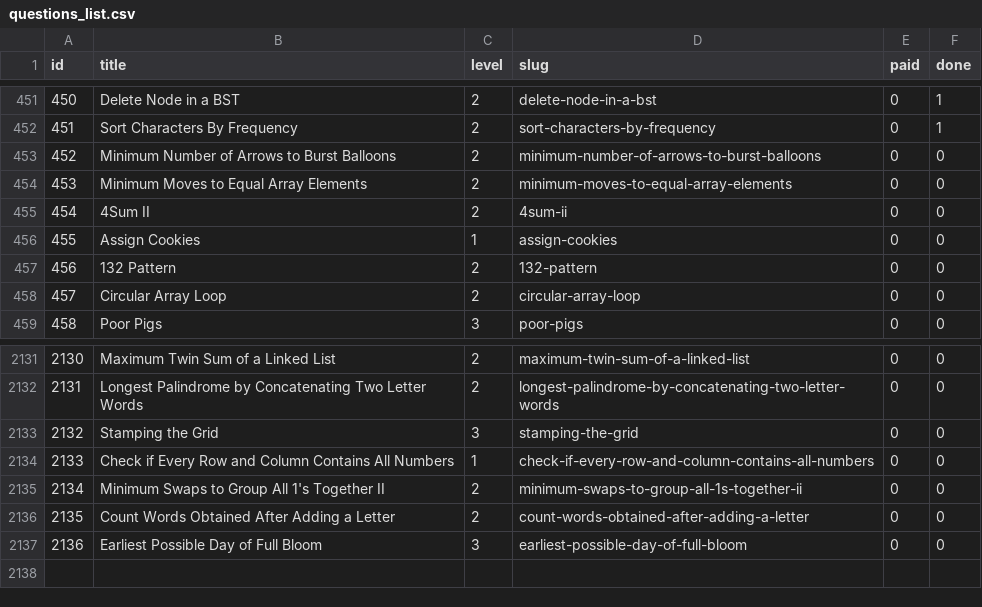
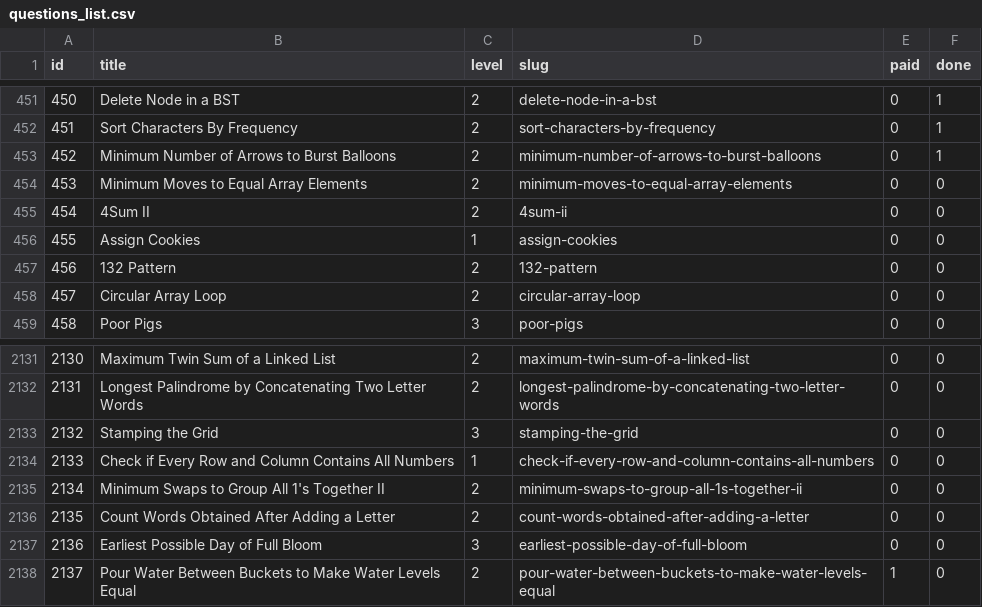
Before and after one commit to vNaonLu/leetcode-daily, a CSV file: src/questions_list.csv, drawn as a sheet; only a part is shown, gaps mark what is left out.

```diff
--- a/src/questions_list.csv
+++ b/src/questions_list.csv
@@ -452,3 +452,3 @@ id,title,level,slug,paid,done
 451,Sort Characters By Frequency,2,sort-characters-by-frequency,0,1
-452,Minimum Number of Arrows to Burst Balloons,2,minimum-number-of-arrows-to-burst-balloons,0,0
+452,Minimum Number of Arrows to Burst Balloons,2,minimum-number-of-arrows-to-burst-balloons,0,1
 453,Minimum Moves to Equal Array Elements,2,minimum-moves-to-equal-array-elements,0,0
@@ -2137 +2137,2 @@ id,title,level,slug,paid,done
 2136,Earliest Possible Day of Full Bloom,3,earliest-possible-day-of-full-bloom,0,0
+2137,Pour Water Between Buckets to Make Water Levels Equal,2,pour-water-between-buckets-to-make-water-levels-equal,1,0
```
Also changed, not shown: src/logs.csv, 4 other files.
